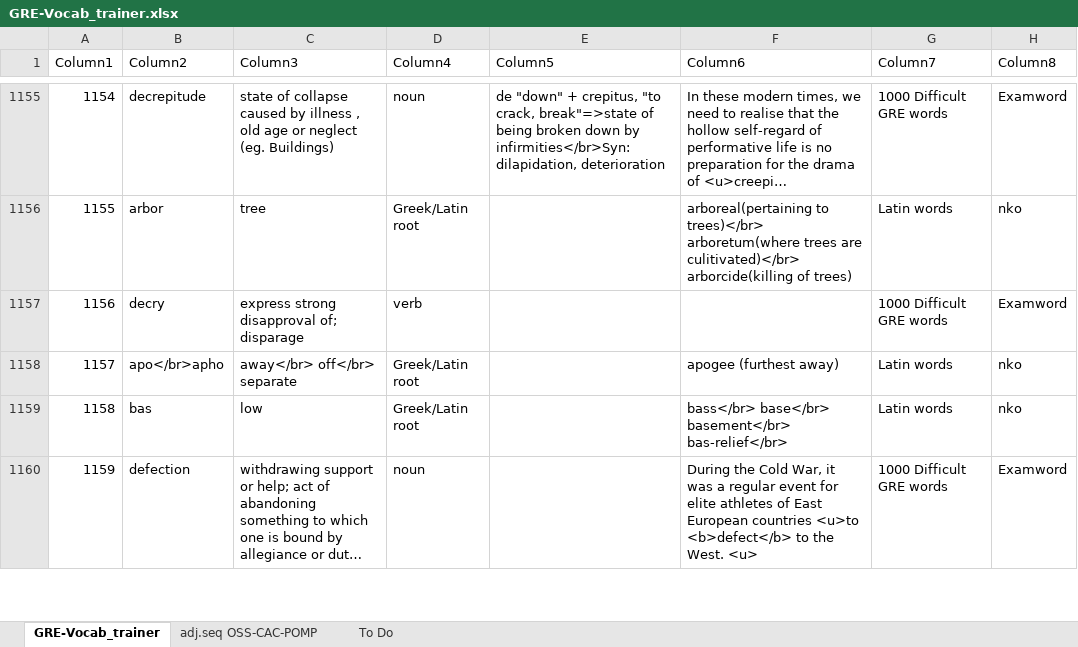
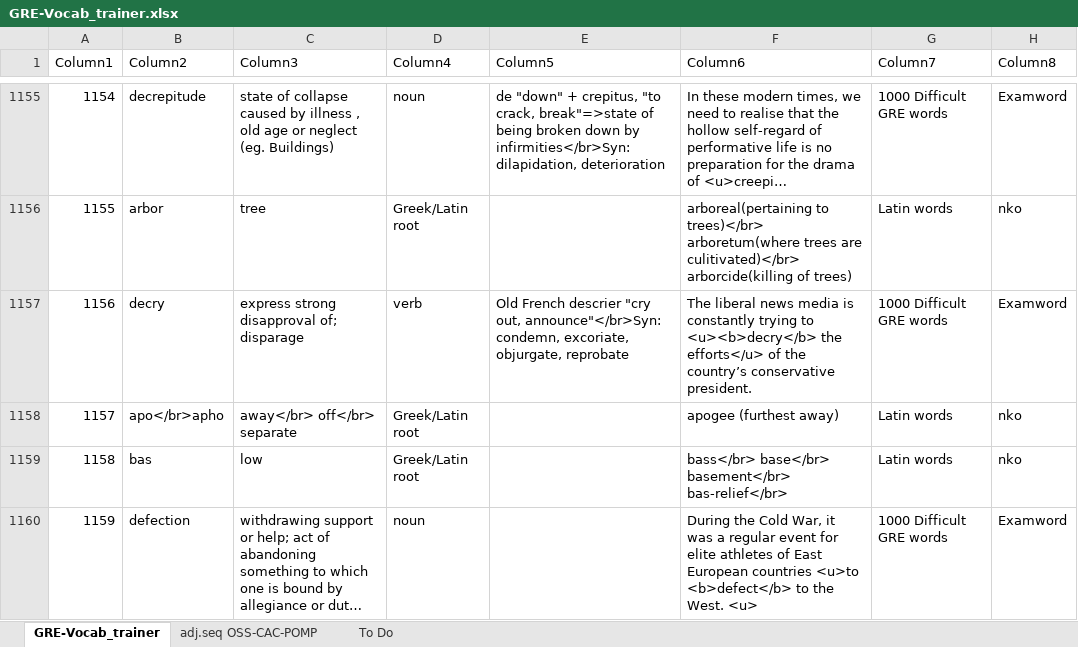
Before and after one commit to AlexBocken/GRE, an Excel workbook: GRE-Vocab_trainer.xlsx, sheet GRE-Vocab_trainer, drawn as a sheet; only a part is shown, gaps mark what is left out; long unchanged cells end in …; values as stored, in another font and other column widths than the file's, no borders; conditional formats and table styles not drawn; the diff covers the shown part only; the diff names each change by its address in the sheet, - before the commit and + after, or states it on an @@ line.

```diff
--- a/GRE-Vocab_trainer.xlsx (sheet GRE-Vocab_trainer)
+++ b/GRE-Vocab_trainer.xlsx (sheet GRE-Vocab_trainer)
-E1157 (Column5): (empty)
+E1157 (Column5): Old French descrier "cry out, announce"</br>Syn: condemn, excoriate, objurgate, reprobate
-F1157 (Column6): (empty)
+F1157 (Column6): The liberal news media is constantly trying to <u><b>decry</b> the efforts</u> of the country’s conservative president.
```
Also changed, not shown: 17 added rows, 1 removed row, 23 edited cells and cell formats elsewhere in this sheet, 3 other files.
